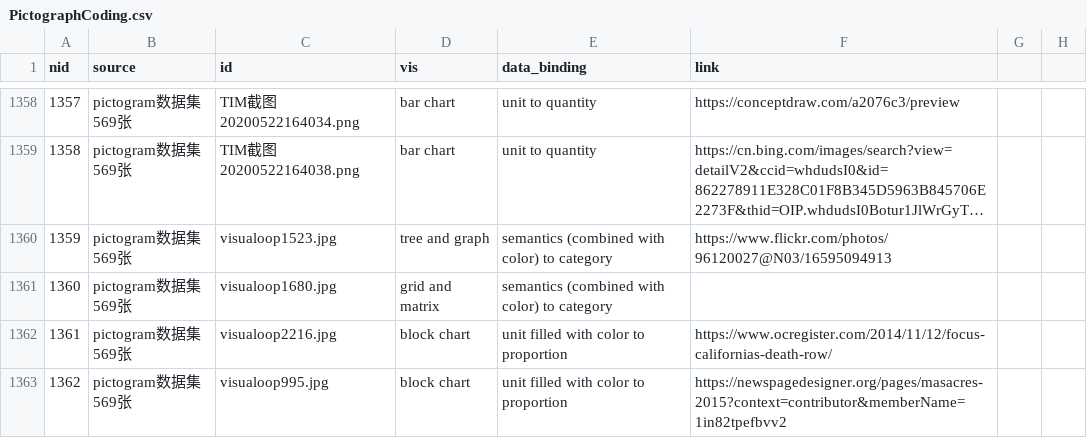
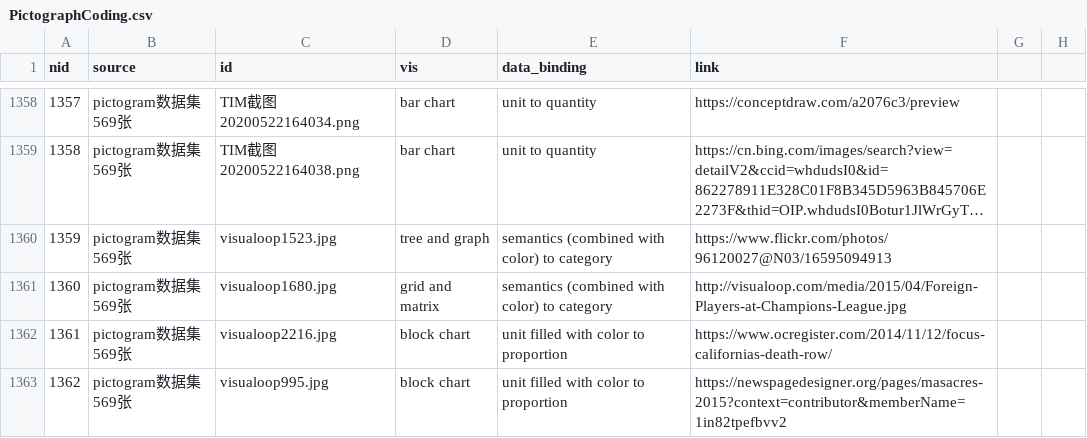
Before and after one commit to idvxlab/vistylist, a CSV file: PictographCoding.csv, drawn as a sheet; only a part is shown, gaps mark what is left out; long unchanged cells end in …; the diff covers the shown part only.

```diff
--- a/PictographCoding.csv
+++ b/PictographCoding.csv
@@ -1361,3 +1361,3 @@
 1359,pictogram数据集569张,visualoop1523.jpg,tree and graph,semantics (combined with color) to category,https://www.flickr.com/photos/96120027@N03/16595094913,,
-1360,pictogram数据集569张,visualoop1680.jpg,grid and matrix,semantics (combined with color) to category,,,
+1360,pictogram数据集569张,visualoop1680.jpg,grid and matrix,semantics (combined with color) to category,http://visualoop.com/media/2015/04/Foreign-Players-at-Champions-League.jpg,,
 1361,pictogram数据集569张,visualoop2216.jpg,block chart,unit filled with color to proportion,https://www.ocregister.com/2014/11/12/focus-californias-death-row/,,
```
Also changed, not shown: 25 edited cells elsewhere in this file, 6 other files.
